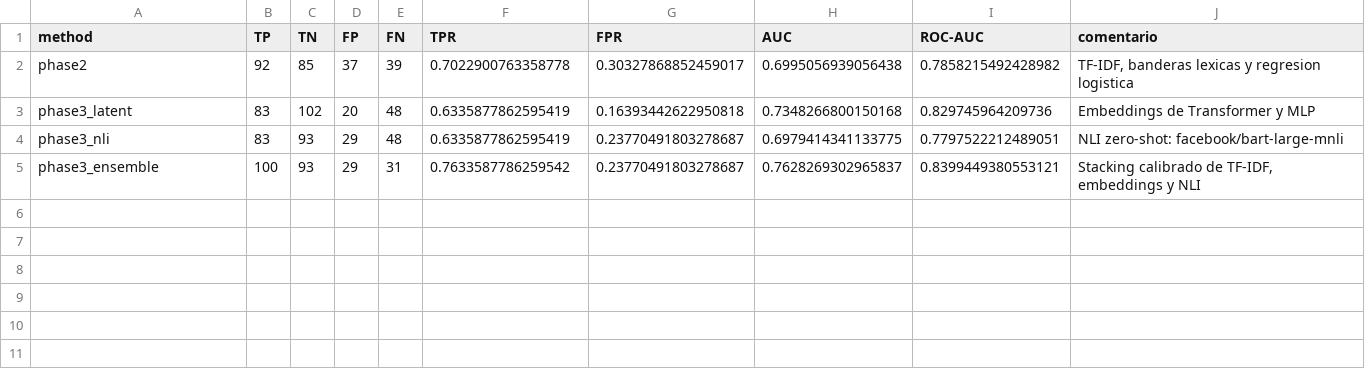
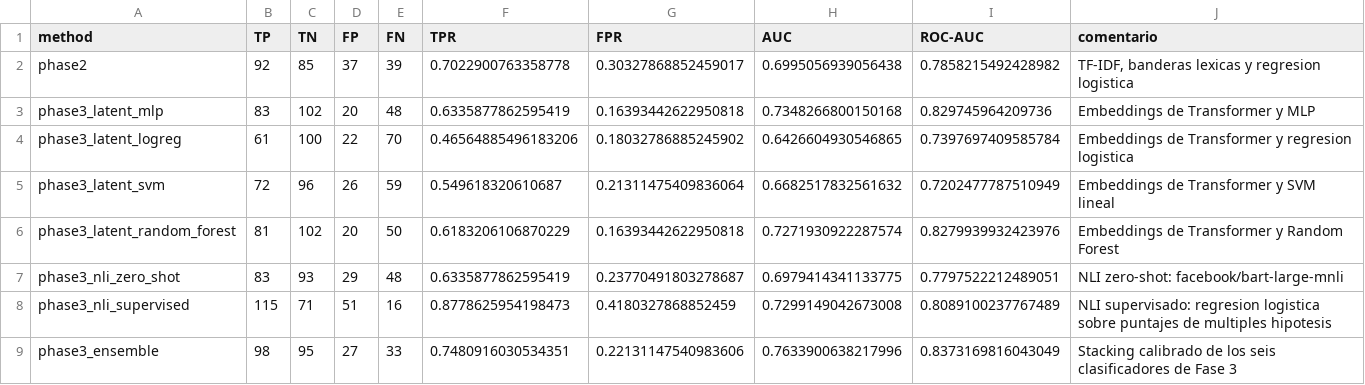
Before and after one commit to Luiss1715/Desarrollo-de-aplicaciones-avanzadas-de-ciencias-computacionales-Gpo-501---equipo-5, a CSV file: reports/comparison_table.csv, drawn as a sheet.

Commit message:
se agregan modelos de clasificacion
Espacio latente: MLP, regresión logística, SVM lineal y Random Forest.
NLI: zero-shot y NLI supervisado mediante múltiples hipótesis.
Ensamble: combina los scores de los seis modelos base.

```diff
--- a/reports/comparison_table.csv
+++ b/reports/comparison_table.csv
@@ -2,4 +2,8 @@ method,TP,TN,FP,FN,TPR,FPR,AUC,ROC-AUC,comentario
 phase2,92,85,37,39,0.7022900763358778,0.30327868852459017,0.6995056939056438,0.7858215492428982,"TF-IDF, banderas lexicas y regresion logistica"
-phase3_latent,83,102,20,48,0.6335877862595419,0.16393442622950818,0.7348266800150168,0.829745964209736,Embeddings de Transformer y MLP
-phase3_nli,83,93,29,48,0.6335877862595419,0.23770491803278687,0.6979414341133775,0.7797522212489051,NLI zero-shot: facebook/bart-large-mnli
-phase3_ensemble,100,93,29,31,0.7633587786259542,0.23770491803278687,0.7628269302965837,0.8399449380553121,"Stacking calibrado de TF-IDF, embeddings y NLI"
+phase3_latent_mlp,83,102,20,48,0.6335877862595419,0.16393442622950818,0.7348266800150168,0.829745964209736,Embeddings de Transformer y MLP
+phase3_latent_logreg,61,100,22,70,0.46564885496183206,0.18032786885245902,0.6426604930546865,0.7397697409585784,Embeddings de Transformer y regresion logistica
+phase3_latent_svm,72,96,26,59,0.549618320610687,0.21311475409836064,0.6682517832561632,0.7202477787510949,Embeddings de Transformer y SVM lineal
+phase3_latent_random_forest,81,102,20,50,0.6183206106870229,0.16393442622950818,0.7271930922287574,0.8279939932423976,Embeddings de Transformer y Random Forest
+phase3_nli_zero_shot,83,93,29,48,0.6335877862595419,0.23770491803278687,0.6979414341133775,0.7797522212489051,NLI zero-shot: facebook/bart-large-mnli
+phase3_nli_supervised,115,71,51,16,0.8778625954198473,0.4180327868852459,0.7299149042673008,0.8089100237767489,NLI supervisado: regresion logistica sobre puntajes de multiples hipotesis
+phase3_ensemble,98,95,27,33,0.7480916030534351,0.22131147540983606,0.7633900638217996,0.8373169816043049,Stacking calibrado de los seis clasificadores de Fase 3
```
Also changed, not shown: 17 other files.
